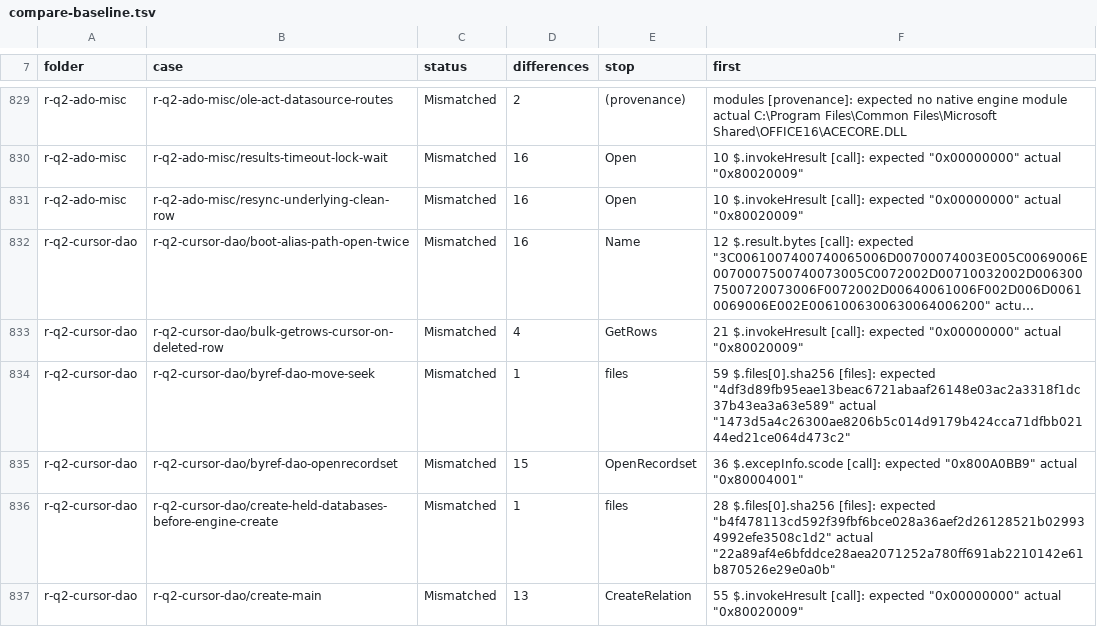
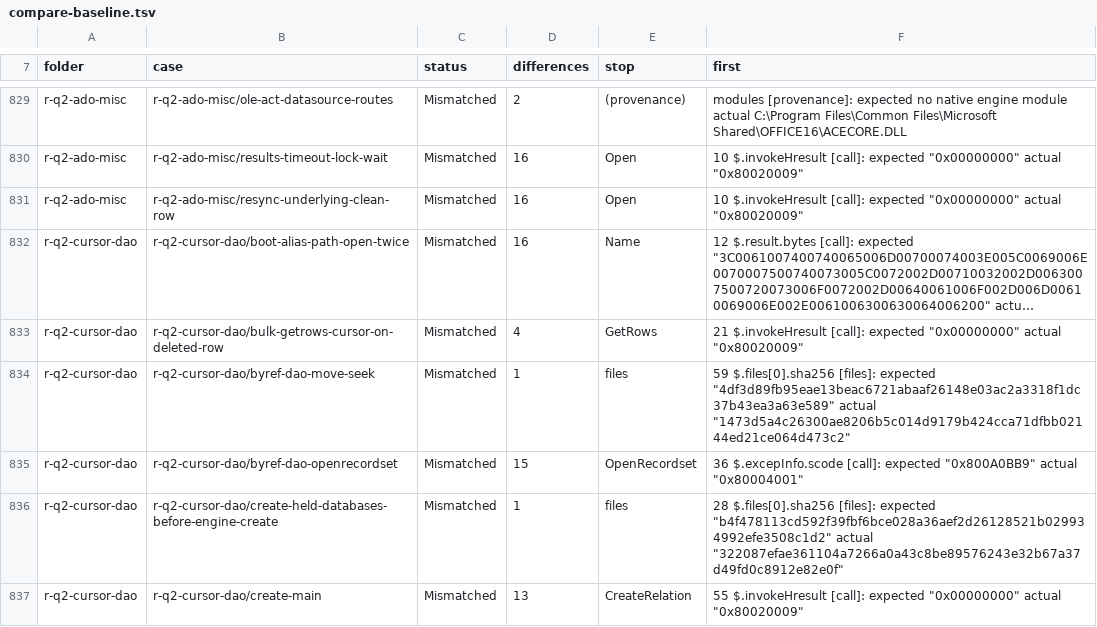
Before and after one commit to DnaCalc/CalcDb, a TSV file: docs/work/compare-baseline.tsv, drawn as a sheet; only a part is shown, gaps mark what is left out; long unchanged cells end in …; the diff covers the shown part only.

```diff
--- a/docs/work/compare-baseline.tsv
+++ b/docs/work/compare-baseline.tsv
@@ -835,3 +835,3 @@ r-q2-cursor-dao	r-q2-cursor-dao/byref-dao-move-seek	Mismatched	1	files	59 $.file
 r-q2-cursor-dao	r-q2-cursor-dao/byref-dao-openrecordset	Mismatched	15	OpenRecordset	36 $.excepInfo.scode [call]: expected "0x800A0BB9" actual "0x80004001"
-r-q2-cursor-dao	r-q2-cursor-dao/create-held-databases-before-engine-create	Mismatched	1	files	28 $.files[0].sha256 [files]: expected "b4f478113cd592f39fbf6bce028a36aef2d26128521b029934992efe3508c1d2" actual "22a89af4e6bfddce28aea2071252a780ff691ab2210142e61b870526e29e0a0b"
+r-q2-cursor-dao	r-q2-cursor-dao/create-held-databases-before-engine-create	Mismatched	1	files	28 $.files[0].sha256 [files]: expected "b4f478113cd592f39fbf6bce028a36aef2d26128521b029934992efe3508c1d2" actual "322087efae361104a7266a0a43c8be89576243e32b67a37d49fd0c8912e82e0f"
 r-q2-cursor-dao	r-q2-cursor-dao/create-main	Mismatched	13	CreateRelation	55 $.invokeHresult [call]: expected "0x00000000" actual "0x80020009"
```
Also changed, not shown: 25 edited cells elsewhere in this file.
